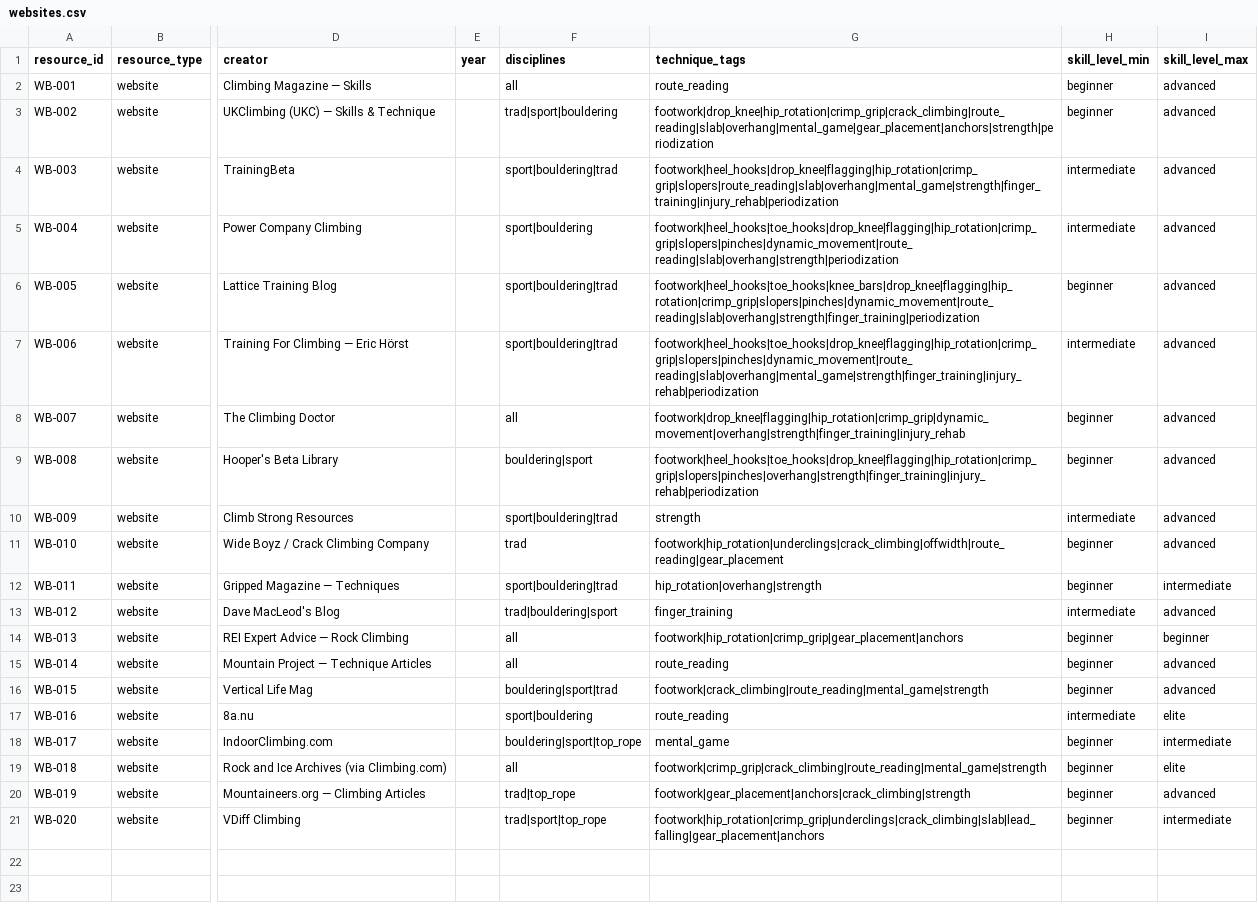
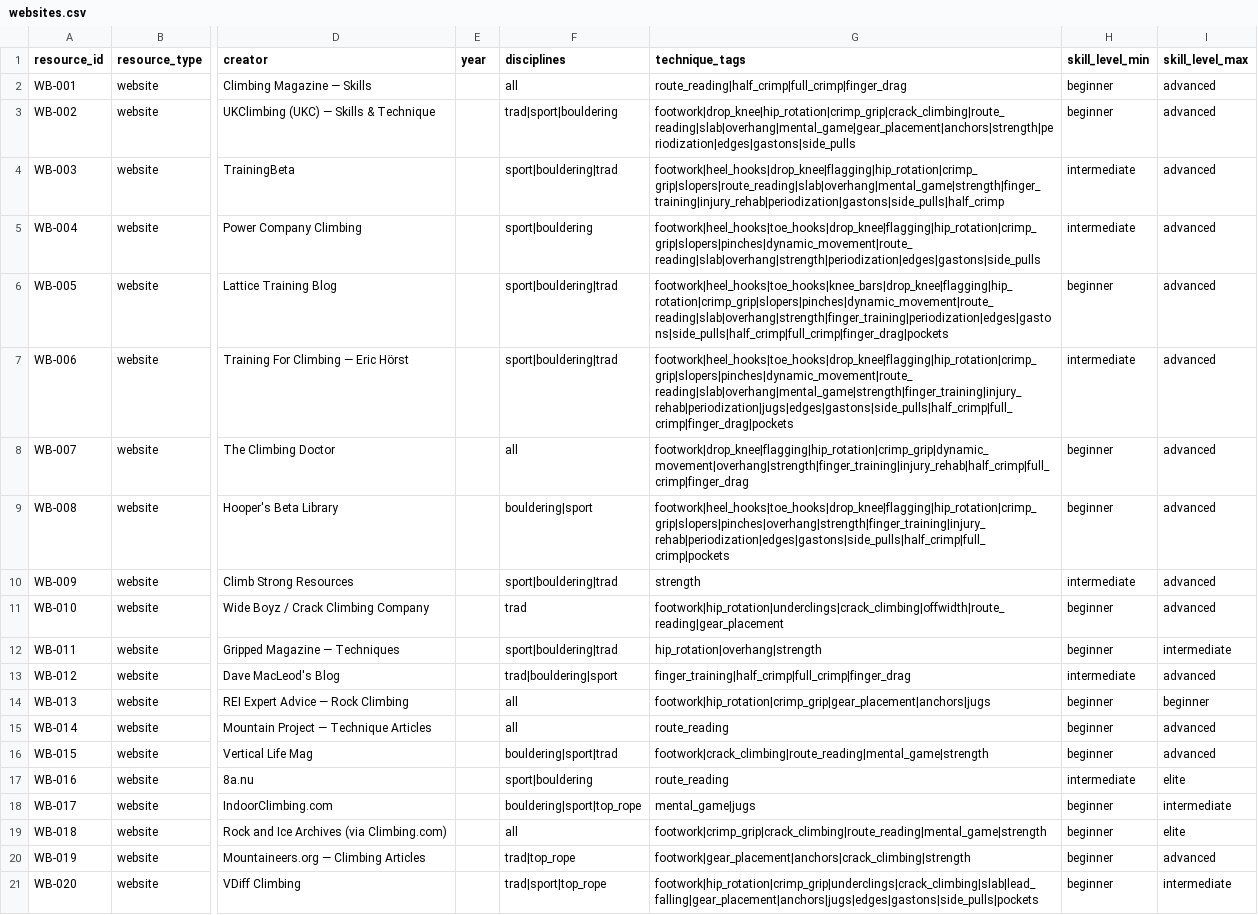
Before and after one commit to timothy22000/climbing-resources-db, a CSV file: data/websites.csv, drawn as a sheet; only a part is shown, gaps mark what is left out; the diff names each change by its address in the sheet, - before the commit and + after, or states it on an @@ line.

```diff
--- a/data/websites.csv
+++ b/data/websites.csv
-G2 (technique_tags): route_reading
+G2 (technique_tags): route_reading|half_crimp|full_crimp|finger_drag
-G3 (technique_tags): footwork|drop_knee|hip_rotation|crimp_grip|crack_climbing|route_reading|slab|overhang|mental_game|gear_placement|anchors|strength|periodization
+G3 (technique_tags): footwork|drop_knee|hip_rotation|crimp_grip|crack_climbing|route_reading|slab|overhang|mental_game|gear_placement|anchors|strength|periodization|edges|gastons|side_pulls
-G4 (technique_tags): footwork|heel_hooks|drop_knee|flagging|hip_rotation|crimp_grip|slopers|route_reading|slab|overhang|mental_game|strength|finger_training|injury_rehab|periodization
+G4 (technique_tags): footwork|heel_hooks|drop_knee|flagging|hip_rotation|crimp_grip|slopers|route_reading|slab|overhang|mental_game|strength|finger_training|injury_rehab|periodization|gastons|side_pulls|half_crimp
-G5 (technique_tags): footwork|heel_hooks|toe_hooks|drop_knee|flagging|hip_rotation|crimp_grip|slopers|pinches|dynamic_movement|route_reading|slab|overhang|strength|periodization
+G5 (technique_tags): footwork|heel_hooks|toe_hooks|drop_knee|flagging|hip_rotation|crimp_grip|slopers|pinches|dynamic_movement|route_reading|slab|overhang|strength|periodization|edges|gastons|side_pulls
-G6 (technique_tags): footwork|heel_hooks|toe_hooks|knee_bars|drop_knee|flagging|hip_rotation|crimp_grip|slopers|pinches|dynamic_movement|route_reading|slab|overhang|strength|finger_training|periodization
+G6 (technique_tags): footwork|heel_hooks|toe_hooks|knee_bars|drop_knee|flagging|hip_rotation|crimp_grip|slopers|pinches|dynamic_movement|route_reading|slab|overhang|strength|finger_training|periodization|edges|gastons|side_pulls|half_crimp|full_crimp|finger_drag|pockets
-G7 (technique_tags): footwork|heel_hooks|toe_hooks|drop_knee|flagging|hip_rotation|crimp_grip|slopers|pinches|dynamic_movement|route_reading|slab|overhang|mental_game|strength|finger_training|injury_rehab|periodization
+G7 (technique_tags): footwork|heel_hooks|toe_hooks|drop_knee|flagging|hip_rotation|crimp_grip|slopers|pinches|dynamic_movement|route_reading|slab|overhang|mental_game|strength|finger_training|injury_rehab|periodization|jugs|edges|gastons|side_pulls|half_crimp|full_crimp|finger_drag|pockets
-G8 (technique_tags): footwork|drop_knee|flagging|hip_rotation|crimp_grip|dynamic_movement|overhang|strength|finger_training|injury_rehab
+G8 (technique_tags): footwork|drop_knee|flagging|hip_rotation|crimp_grip|dynamic_movement|overhang|strength|finger_training|injury_rehab|half_crimp|full_crimp|finger_drag
-G9 (technique_tags): footwork|heel_hooks|toe_hooks|drop_knee|flagging|hip_rotation|crimp_grip|slopers|pinches|overhang|strength|finger_training|injury_rehab|periodization
+G9 (technique_tags): footwork|heel_hooks|toe_hooks|drop_knee|flagging|hip_rotation|crimp_grip|slopers|pinches|overhang|strength|finger_training|injury_rehab|periodization|edges|gastons|side_pulls|half_crimp|full_crimp|pockets
-G13 (technique_tags): finger_training
+G13 (technique_tags): finger_training|half_crimp|full_crimp|finger_drag
-G14 (technique_tags): footwork|hip_rotation|crimp_grip|gear_placement|anchors
+G14 (technique_tags): footwork|hip_rotation|crimp_grip|gear_placement|anchors|jugs
-G18 (technique_tags): mental_game
+G18 (technique_tags): mental_game|jugs
-G21 (technique_tags): footwork|hip_rotation|crimp_grip|underclings|crack_climbing|slab|lead_falling|gear_placement|anchors
+G21 (technique_tags): footwork|hip_rotation|crimp_grip|underclings|crack_climbing|slab|lead_falling|gear_placement|anchors|jugs|edges|gastons|side_pulls|pockets
```
Also changed, not shown: data/all_resources.csv, data/books.csv, 8 other files.
